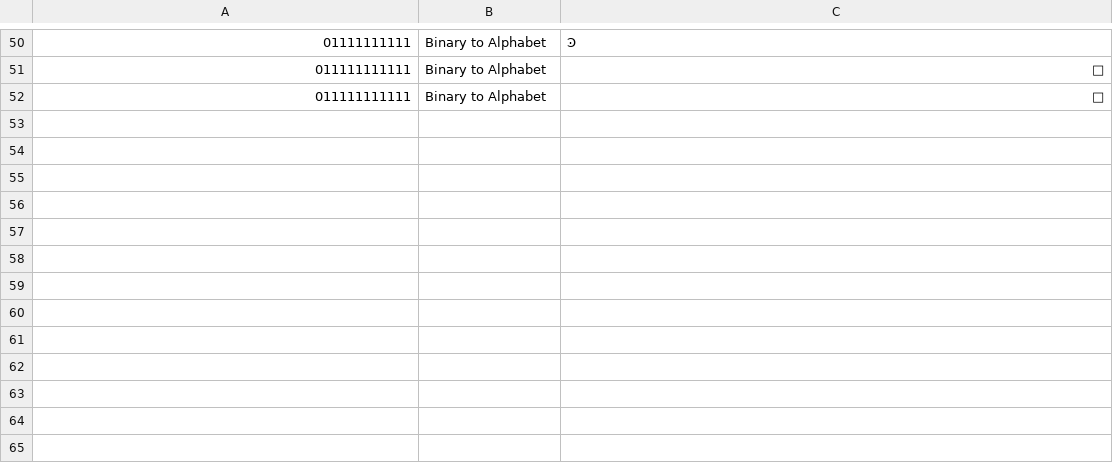
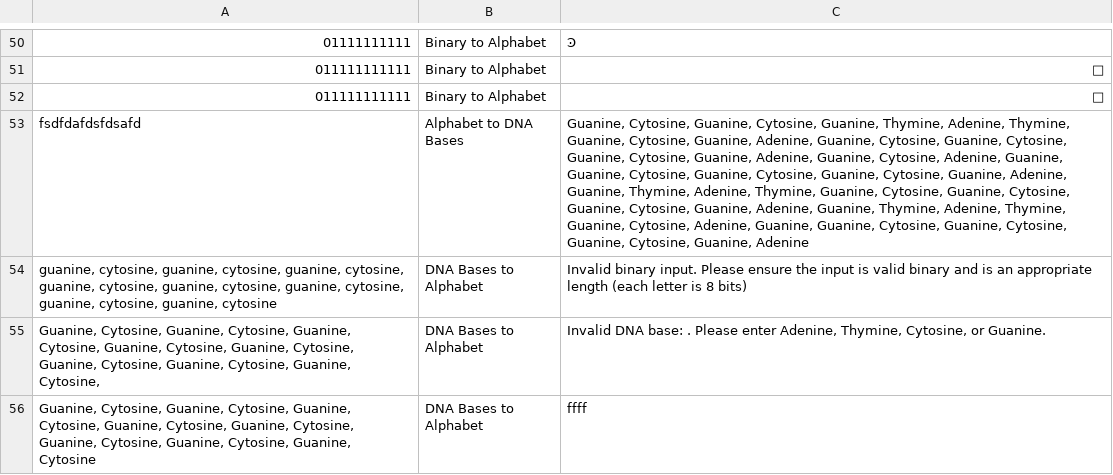
Before and after one commit to GobsmackedMoose/BinarytoDNA, a CSV file: output.csv, drawn as a sheet; only a part is shown, gaps mark what is left out; the diff names each change by its address in the sheet, - before the commit and + after, or states it on an @@ line.

Commit message:
fixed binarytostr

```diff
--- a/output.csv
+++ b/output.csv
+row 53: fsdfdafdsfdsafd | Alphabet to DNA Bases | Guanine, Cytosine, Guanine, Cytosine, Guanine, Thymine, Adenine, Thymine, Guanine, Cytosine, Guanine, Adenine, Guanine, Cytosine, Guanine, Cytosine, Guanine, Cytosine, Guanine, Adenine, Guanine, Cytosine, Adenine, Guanine, Guanine, Cytosine, Guanine, Cytosine, Guanine, Cytosine, Guanine, Adenine, Guanine, Thymine, Adenine, Thymine, Guanine, Cytosine, Guanine, Cytosine, Guanine, Cytosine, Guanine, Adenine, Guanine, Thymine, Adenine, Thymine, Guanine, Cytosine, Adenine, Guanine, Guanine, Cytosine, Guanine, Cytosine, Guanine, Cytosine, Guanine, Adenine
+row 54: guanine, cytosine, guanine, cytosine, guanine, cytosine, guanine, cytosine, guanine, cytosine, guanine, cytosine, guanine, cytosine, guanine, cytosine | DNA Bases to Alphabet | Invalid binary input. Please ensure the input is valid binary and is an appropriate length (each letter is 8 bits)
+row 55: Guanine, Cytosine, Guanine, Cytosine, Guanine, Cytosine, Guanine, Cytosine, Guanine, Cytosine, Guanine, Cytosine, Guanine, Cytosine, Guanine, Cytosine, | DNA Bases to Alphabet | Invalid DNA base: . Please enter Adenine, Thymine, Cytosine, or Guanine.
+row 56: Guanine, Cytosine, Guanine, Cytosine, Guanine, Cytosine, Guanine, Cytosine, Guanine, Cytosine, Guanine, Cytosine, Guanine, Cytosine, Guanine, Cytosine | DNA Bases to Alphabet | ffff
```
Also changed, not shown: 1 other file.
